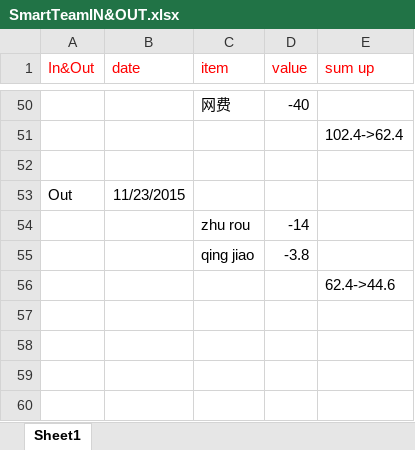
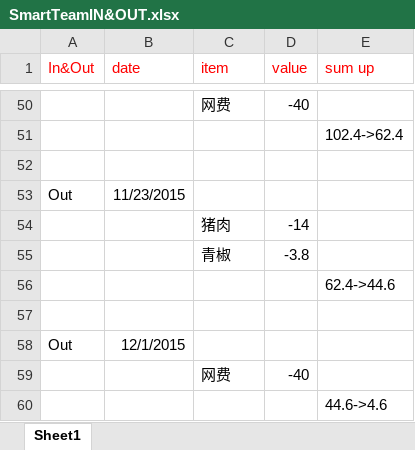
Before and after one commit to cnx286616092/SmartTeam, an Excel workbook: SmartTeamIN&OUT.xlsx, sheet Sheet1, drawn as a sheet; only a part is shown, gaps mark what is left out; values as stored, in another font and other column widths than the file's, no borders; the diff names each change by its address in the sheet, - before the commit and + after, or states it on an @@ line.

Commit message:
Update 2015/12/03

```diff
--- a/SmartTeamIN&OUT.xlsx (sheet Sheet1)
+++ b/SmartTeamIN&OUT.xlsx (sheet Sheet1)
-C54 (item): zhu rou
+C54 (item): 猪肉
-C55 (item): qing jiao
+C55 (item): 青椒
+row 57: (empty)
+row 58: Out | 12/1/2015
+row 59:  |  | 网费 | -40
+row 60:  |  |  |  | 44.6->4.6
```
